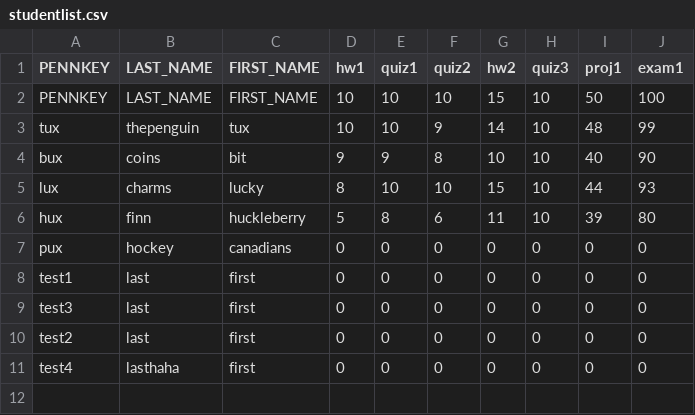
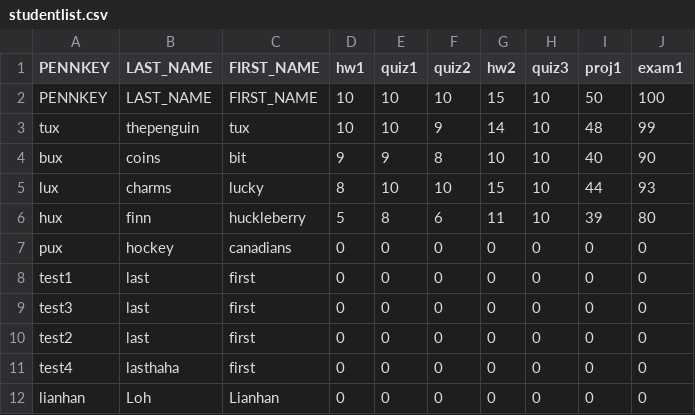
Before and after one commit to Jane-Of-Art/cis191proj, a CSV file: studentlist.csv, drawn as a sheet.

```diff
--- a/studentlist.csv
+++ b/studentlist.csv
@@ -11 +11,2 @@ test2, last, first, 0, 0, 0, 0, 0, 0, 0
 test4, lasthaha, first, 0, 0, 0, 0, 0, 0, 0
+lianhan, Loh, Lianhan, 0, 0, 0, 0, 0, 0, 0
```
Also changed, not shown: 1 other file.
